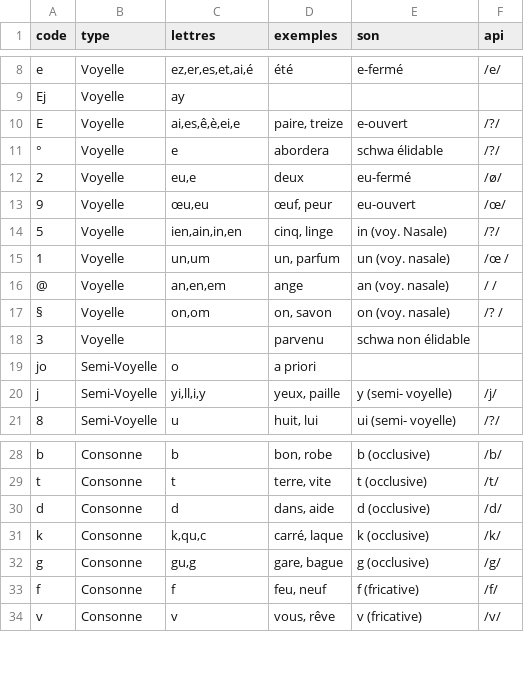
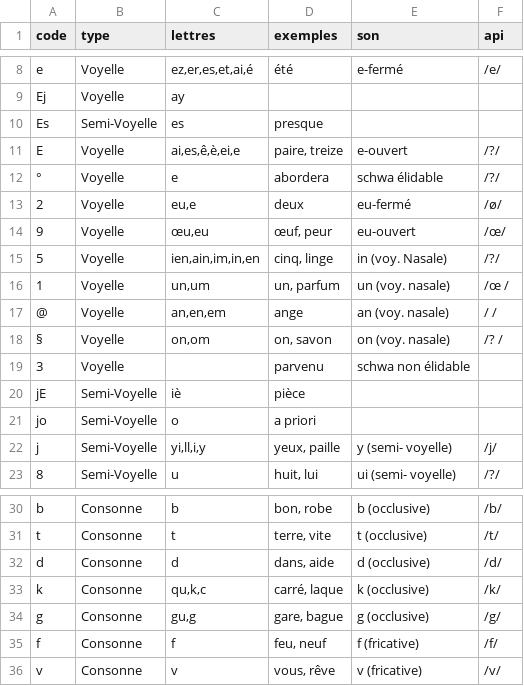
Before and after one commit to simonmoreau/Chiron, a CSV file: References/CodePhonemiques.csv, drawn as a sheet; only a part is shown, gaps mark what is left out.

```diff
--- a/References/CodePhonemiques.csv
+++ b/References/CodePhonemiques.csv
@@ -9,2 +9,3 @@ e;Voyelle;ez,er,es,et,ai,é;été;e-fermé;/e/
 Ej;Voyelle;ay;;;
+Es;Semi-Voyelle;es;presque;;
 E;Voyelle;ai,es,ê,è,ei,e;paire, treize;e-ouvert;/?/
@@ -13,3 +14,3 @@ E;Voyelle;ai,es,ê,è,ei,e;paire, treize;e-ouvert;/?/
 9;Voyelle;œu,eu;œuf, peur;eu-ouvert;/œ/
-5;Voyelle;ien,ain,in,en;cinq, linge;in (voy. Nasale);/?/
+5;Voyelle;ien,ain,im,in,en;cinq, linge;in (voy. Nasale);/?/
 1;Voyelle;un,um;un, parfum;un (voy. nasale);/œ  /
@@ -18,2 +19,3 @@ E;Voyelle;ai,es,ê,è,ei,e;paire, treize;e-ouvert;/?/
 3;Voyelle;;parvenu;schwa non élidable;
+jE;Semi-Voyelle;iè;pièce;;
 jo;Semi-Voyelle;o;a priori;;
@@ -30,3 +32,3 @@ t;Consonne;t;terre, vite;t (occlusive);/t/
 d;Consonne;d;dans, aide;d (occlusive);/d/
-k;Consonne;k,qu,c;carré, laque;k (occlusive);/k/
+k;Consonne;qu,k,c;carré, laque;k (occlusive);/k/
 g;Consonne;gu,g;gare, bague;g (occlusive);/g/
```
Also changed, not shown: 4 other files.
